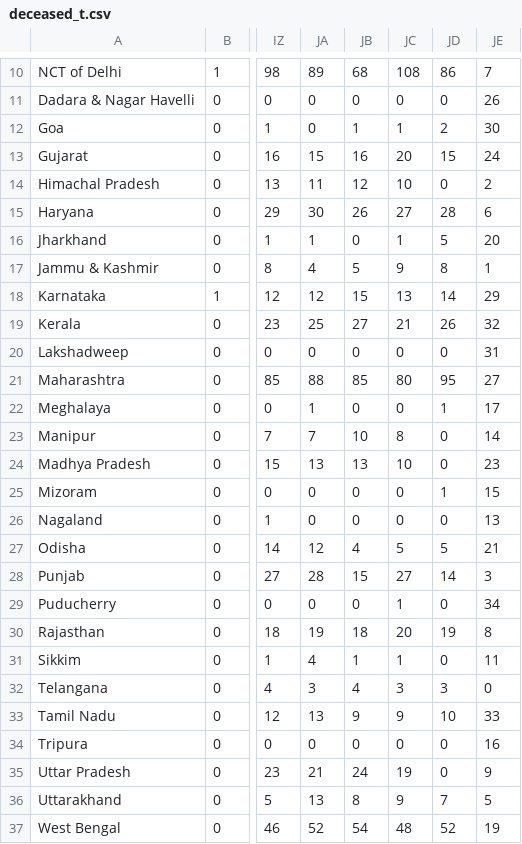
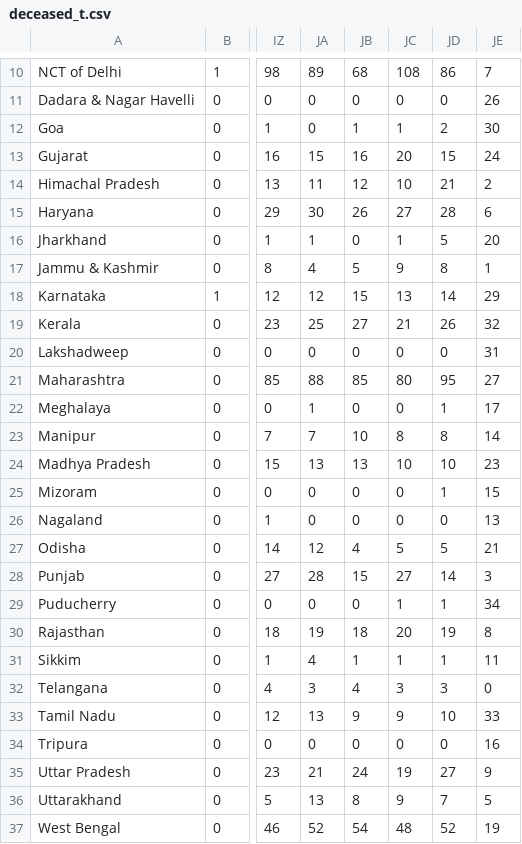
Before and after one commit to malavmevada/Covid-19-Report-generator, a CSV file: data/deceased_t.csv, drawn as a sheet; only a part is shown, gaps mark what is left out; the diff names each change by its address in the sheet, - before the commit and + after, or states it on an @@ line.

```diff
--- a/data/deceased_t.csv
+++ b/data/deceased_t.csv
-JD14: 0
+JD14: 21
-JD23: 0
+JD23: 8
-JD24: 0
+JD24: 10
-JD29: 0
+JD29: 1
-JD31: 0
+JD31: 1
-JD35: 0
+JD35: 27
```
Also changed, not shown: 17 other files.
